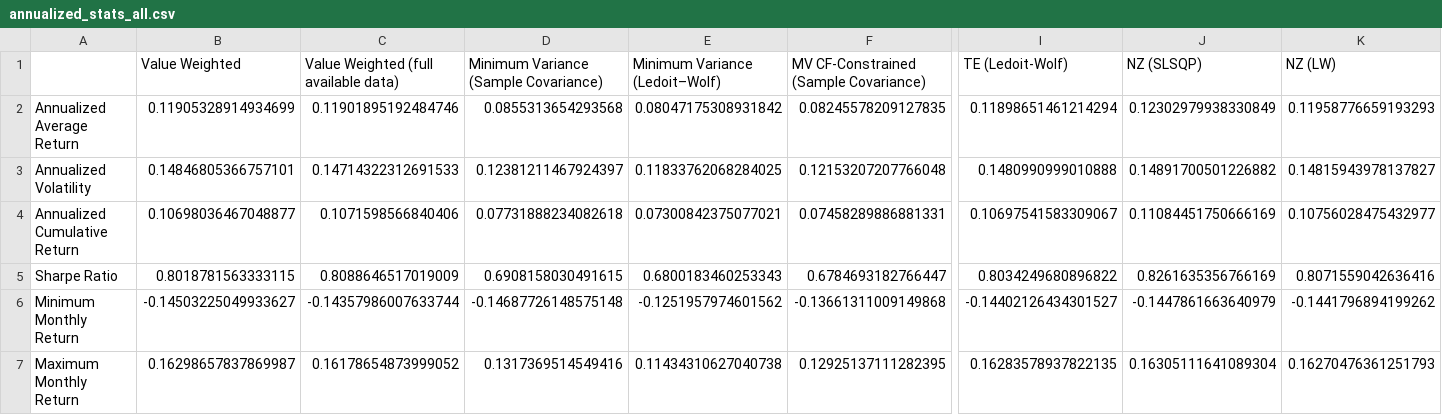
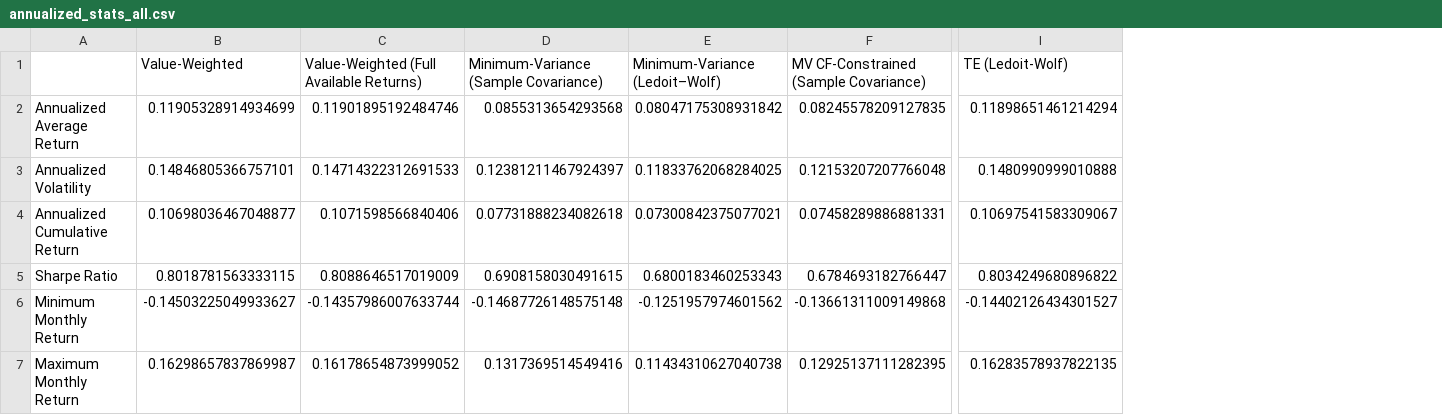
Before and after one commit to Quentinrezzo/Sustainability-Project, a CSV file: sustainability/annualized_stats_all.csv, drawn as a sheet; only a part is shown, gaps mark what is left out; the diff names each change by its address in the sheet, - before the commit and + after, or states it on an @@ line.

```diff
--- a/sustainability/annualized_stats_all.csv
+++ b/sustainability/annualized_stats_all.csv
-column J (NZ (SLSQP)), rows 2-7: 0.12302979938330849 | 0.14891700501226882 | 0.11084451750666169 | 0.8261635356766169 | -0.1447861663640979 | 0.16305111641089304
-column K (NZ (LW)), rows 2-7: 0.11958776659193293 | 0.14815943978137827 | 0.10756028475432977 | 0.8071559042636416 | -0.1441796894199262 | 0.16270476361251793
-B1: Value Weighted
+B1: Value-Weighted
-C1: Value Weighted (full available data)
+C1: Value-Weighted (Full Available Returns)
-D1: Minimum Variance (Sample Covariance)
+D1: Minimum-Variance (Sample Covariance)
-E1: Minimum Variance (Ledoit–Wolf)
+E1: Minimum-Variance (Ledoit–Wolf)
```
Also changed, not shown: sustainability/annualized_stats_cf.csv, sustainability/inv_set_2013.csv, 16 other files.
